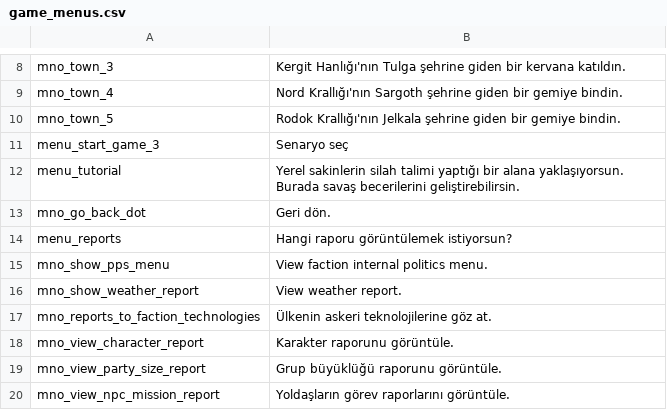
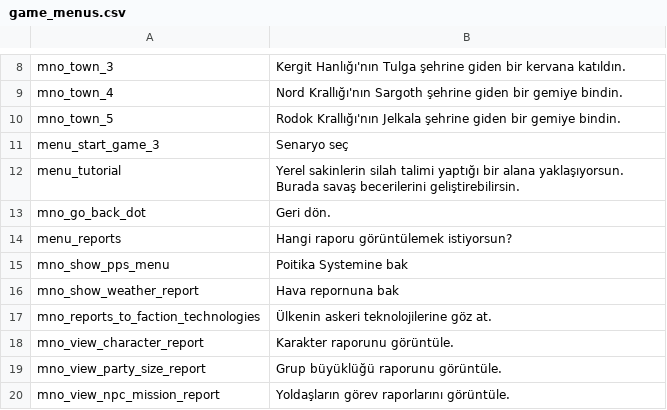
Before and after one commit to EldarFara/BetweenEmpires, a CSV file: languages/tr/game_menus.csv, drawn as a sheet; only a part is shown, gaps mark what is left out.

Commit message:
Update game_menus.csv

```diff
--- a/languages/tr/game_menus.csv
+++ b/languages/tr/game_menus.csv
@@ -14,4 +14,4 @@ mno_go_back_dot|Geri dön.
 menu_reports|Hangi raporu görüntülemek istiyorsun?
-mno_show_pps_menu|View faction internal politics menu.
-mno_show_weather_report|View weather report.
+mno_show_pps_menu|Poitika Systemine bak
+mno_show_weather_report|Hava repornuna bak
 mno_reports_to_faction_technologies|Ülkenin askeri teknolojilerine göz at.
```
